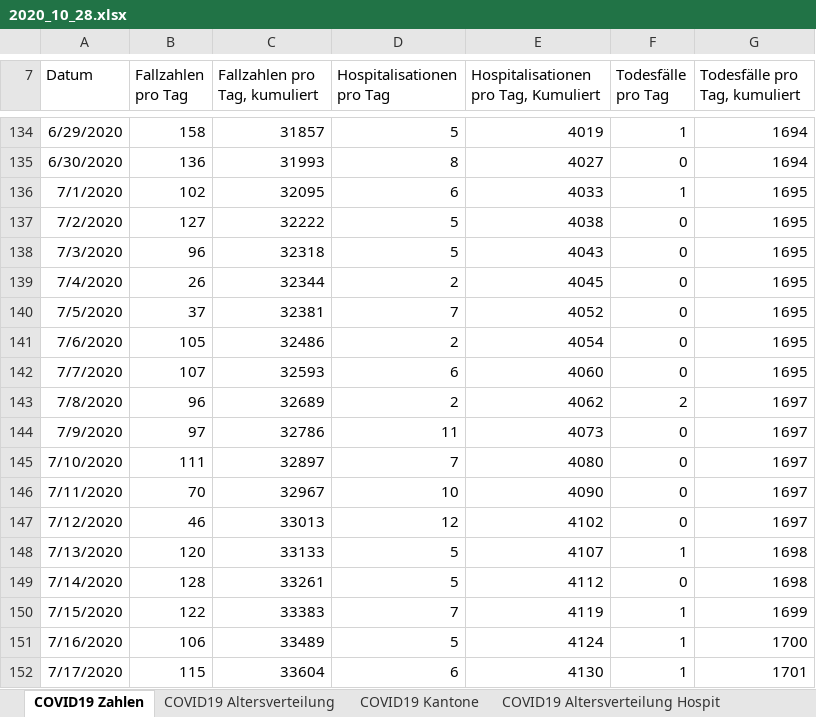
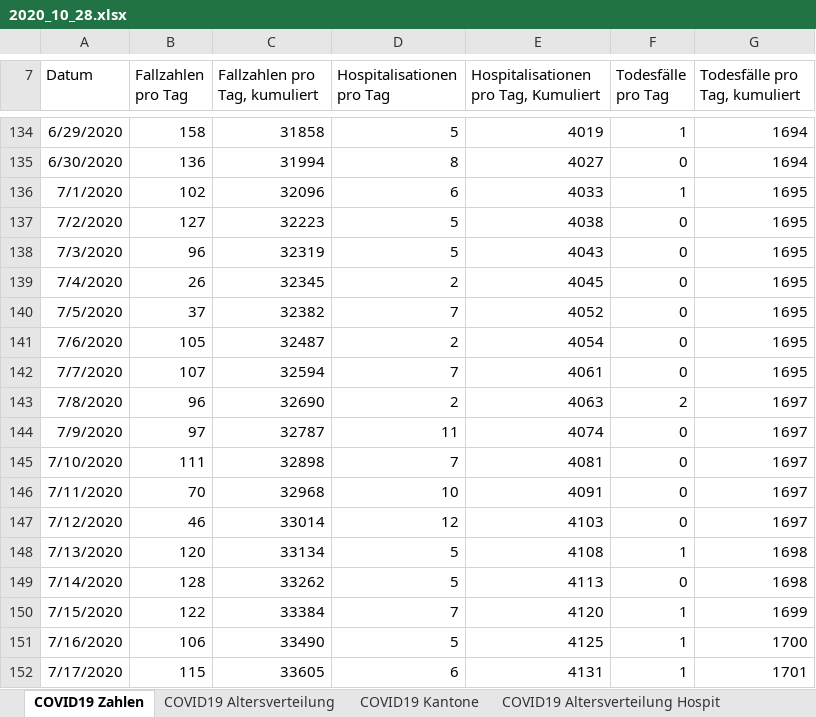
Before and after one commit to covid19ch/covid19ch.github.io, an Excel workbook: Data/2020_10_28.xlsx, sheet COVID19 Zahlen, drawn as a sheet; only a part is shown, gaps mark what is left out; values as stored, in another font and other column widths than the file's, no borders; the diff covers the shown part only; the diff names each change by its address in the sheet, - before the commit and + after, or states it on an @@ line.

```diff
--- a/Data/2020_10_28.xlsx (sheet COVID19 Zahlen)
+++ b/Data/2020_10_28.xlsx (sheet COVID19 Zahlen)
-C134 (Fallzahlen pro Tag, kumuliert): 31857
+C134 (Fallzahlen pro Tag, kumuliert): 31858
-C135 (Fallzahlen pro Tag, kumuliert): 31993
+C135 (Fallzahlen pro Tag, kumuliert): 31994
-C136 (Fallzahlen pro Tag, kumuliert): 32095
+C136 (Fallzahlen pro Tag, kumuliert): 32096
-C137 (Fallzahlen pro Tag, kumuliert): 32222
+C137 (Fallzahlen pro Tag, kumuliert): 32223
-C138 (Fallzahlen pro Tag, kumuliert): 32318
+C138 (Fallzahlen pro Tag, kumuliert): 32319
-C139 (Fallzahlen pro Tag, kumuliert): 32344
+C139 (Fallzahlen pro Tag, kumuliert): 32345
-C140 (Fallzahlen pro Tag, kumuliert): 32381
+C140 (Fallzahlen pro Tag, kumuliert): 32382
-C141 (Fallzahlen pro Tag, kumuliert): 32486
+C141 (Fallzahlen pro Tag, kumuliert): 32487
-C142 (Fallzahlen pro Tag, kumuliert): 32593
+C142 (Fallzahlen pro Tag, kumuliert): 32594
-D142 (Hospitalisationen pro Tag): 6
+D142 (Hospitalisationen pro Tag): 7
-E142: 4060
+E142: 4061
-C143 (Fallzahlen pro Tag, kumuliert): 32689
+C143 (Fallzahlen pro Tag, kumuliert): 32690
-E143: 4062
+E143: 4063
-C144 (Fallzahlen pro Tag, kumuliert): 32786
+C144 (Fallzahlen pro Tag, kumuliert): 32787
-E144: 4073
+E144: 4074
-C145 (Fallzahlen pro Tag, kumuliert): 32897
+C145 (Fallzahlen pro Tag, kumuliert): 32898
-E145: 4080
+E145: 4081
-C146 (Fallzahlen pro Tag, kumuliert): 32967
+C146 (Fallzahlen pro Tag, kumuliert): 32968
-E146: 4090
+E146: 4091
-C147 (Fallzahlen pro Tag, kumuliert): 33013
+C147 (Fallzahlen pro Tag, kumuliert): 33014
-E147: 4102
+E147: 4103
-C148 (Fallzahlen pro Tag, kumuliert): 33133
+C148 (Fallzahlen pro Tag, kumuliert): 33134
-E148: 4107
+E148: 4108
-C149 (Fallzahlen pro Tag, kumuliert): 33261
+C149 (Fallzahlen pro Tag, kumuliert): 33262
-E149: 4112
+E149: 4113
-C150 (Fallzahlen pro Tag, kumuliert): 33383
+C150 (Fallzahlen pro Tag, kumuliert): 33384
-E150: 4119
+E150: 4120
-C151 (Fallzahlen pro Tag, kumuliert): 33489
+C151 (Fallzahlen pro Tag, kumuliert): 33490
-E151: 4124
+E151: 4125
-C152 (Fallzahlen pro Tag, kumuliert): 33604
+C152 (Fallzahlen pro Tag, kumuliert): 33605
-E152: 4130
+E152: 4131
```
Also changed, not shown: 1 added row and 283 edited cells elsewhere in this sheet, sheet COVID19 Isolation Quarantäne, sheet COVID19 Kantone, sheet COVID19 Altersverteilung, sheet COVID19 Altersverteilung Hospit, sheet COVID19 Altersverteilung TodF.
